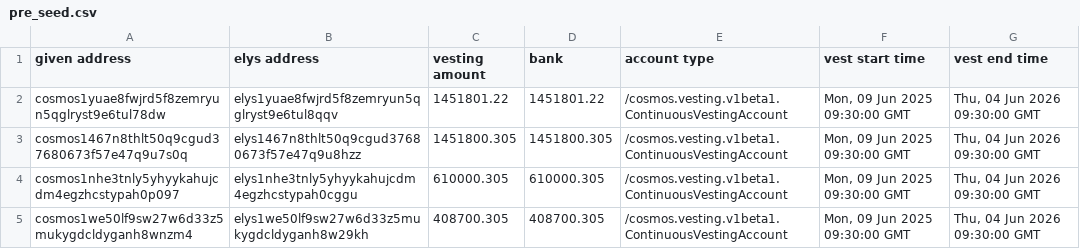
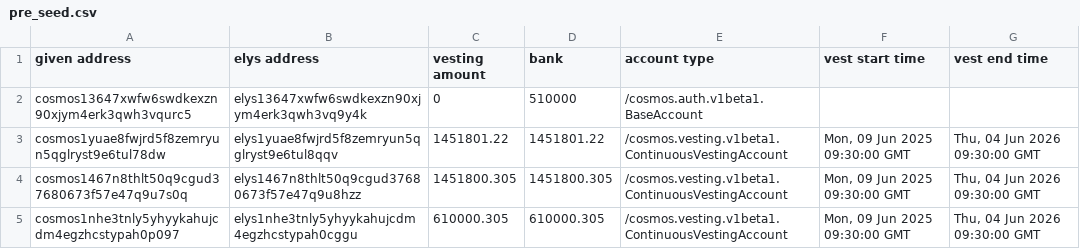
Before and after one commit to NodesHub/networks, a CSV file: mainnet/pre_seed.csv, drawn as a sheet; only a part is shown; the shorter side is filled out with more unchanged rows; the diff names each change by its address in the sheet, - before the commit and + after, or states it on an @@ line.

Commit message:
Adds seed and main preseed

```diff
--- a/mainnet/pre_seed.csv
+++ b/mainnet/pre_seed.csv
+row 2: cosmos13647xwfw6swdkexzn90xjym4erk3qwh3vqurc5 | elys13647xwfw6swdkexzn90xjym4erk3qwh3vq9y4k | 0 | 510000 | /cosmos.auth.v1beta1.BaseAccount
```
Also changed, not shown: mainnet/advisors.csv, 3 other files.
